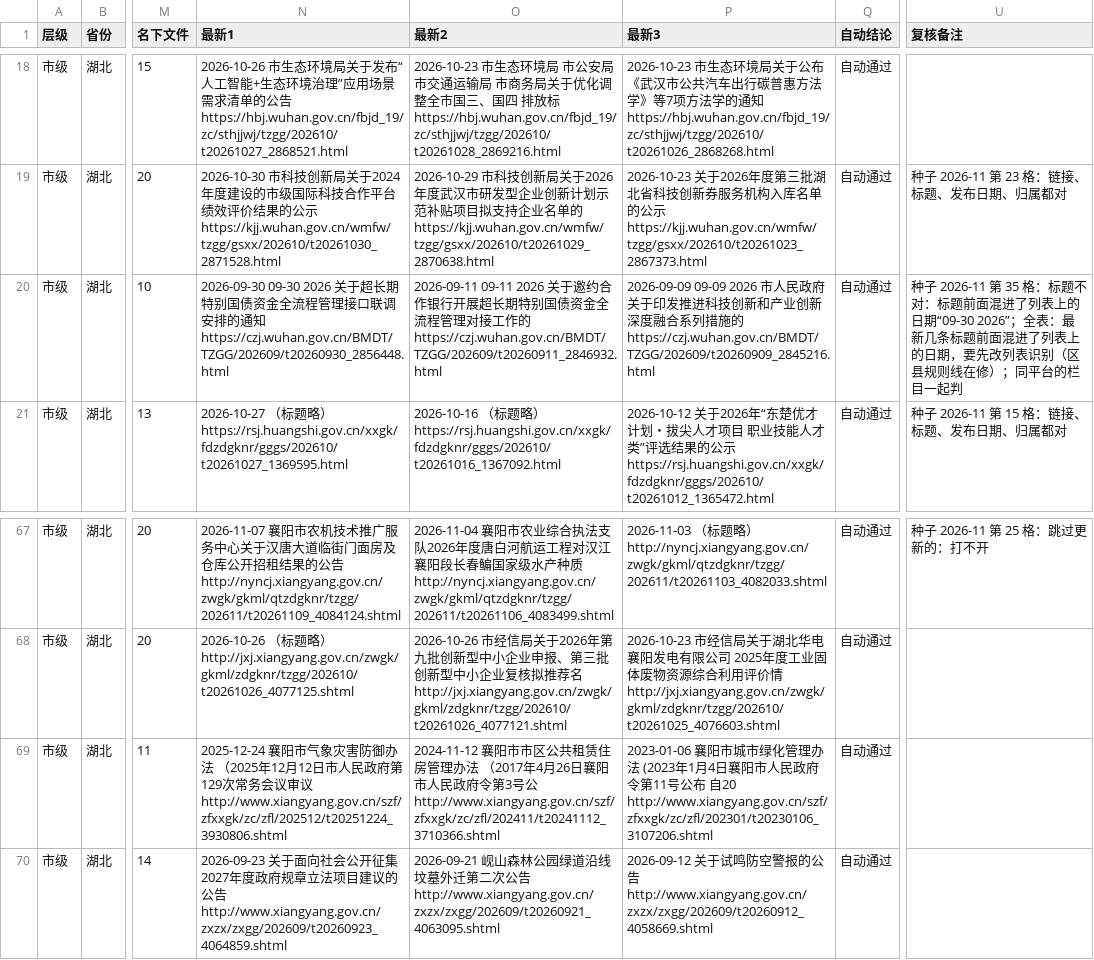
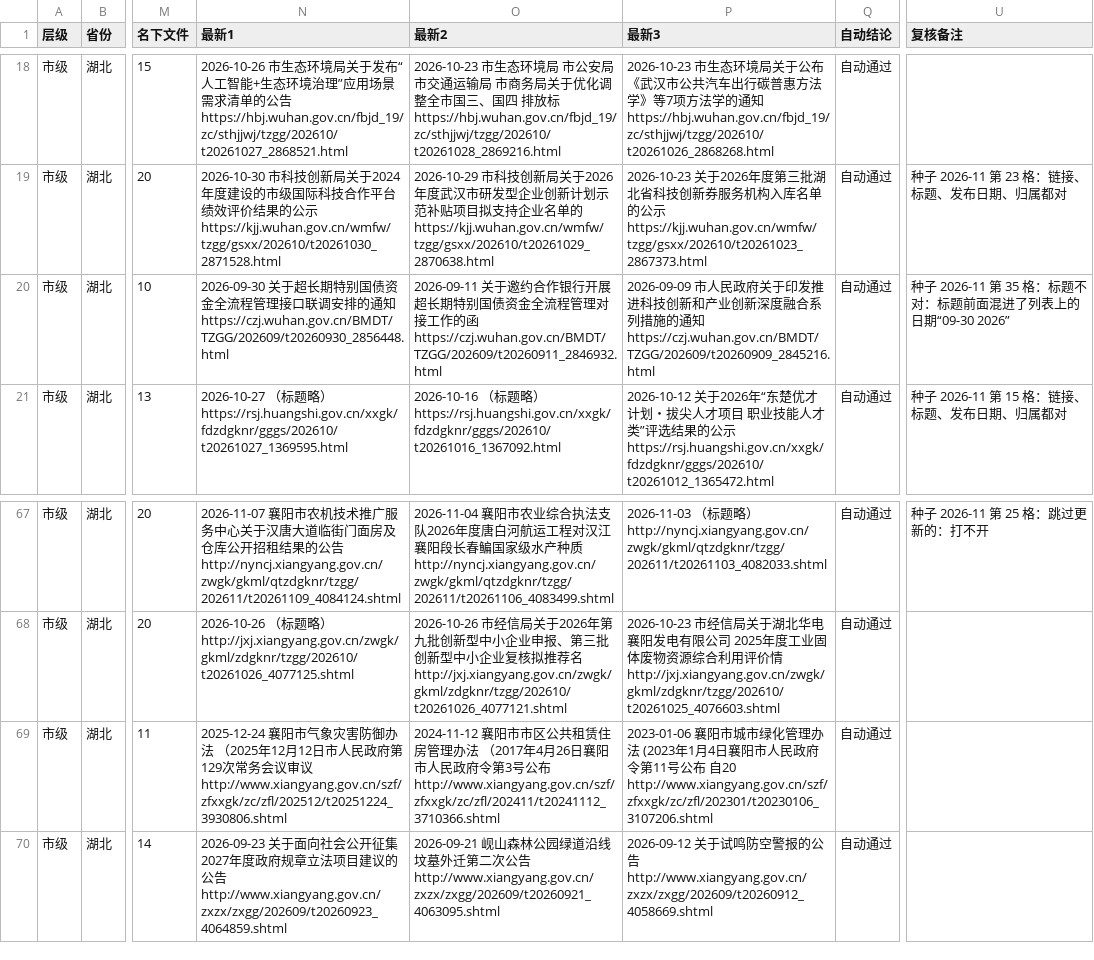
Before and after one commit to wanglei581/youju, a CSV file: docs/数据来源/全国覆盖/抽查/市级/湖北.csv, drawn as a sheet; only a part is shown, gaps mark what is left out; the diff names each change by its address in the sheet, - before the commit and + after, or states it on an @@ line.

```diff
--- a/docs/数据来源/全国覆盖/抽查/市级/湖北.csv
+++ b/docs/数据来源/全国覆盖/抽查/市级/湖北.csv
-N20 (最新1): 2026-09-30 09-30 2026 关于…
+N20 (最新1): 2026-09-30 关于…
-O20 (最新2): 2026-09-11 09-11 2026 关于邀约合作银行开展超长期特别国债资金全流程管理对接工作的 https://czj.wuhan.gov.cn/BMDT/TZGG/202609/t20260911_2846932.html
+O20 (最新2): 2026-09-11 关于邀约合作银行开展超长期特别国债资金全流程管理对接工作的函 https://czj.wuhan.gov.cn/BMDT/TZGG/202609/t20260911_2846932.html
-P20 (最新3): 2026-09-09 09-09 2026 市人民政府关于印发推进科技创新和产业创新深度融合系列措施的 https://czj.wuhan.gov.cn/BMDT/TZGG/202609/t20260909_2845216.html
+P20 (最新3): 2026-09-09 市人民政府关于印发推进科技创新和产业创新深度融合系列措施的通知 https://czj.wuhan.gov.cn/BMDT/TZGG/202609/t20260909_2845216.html
-U20 (复核备注): …日期“09-30 2026”；全表：最新几条标题前面混进了列表上的日期，要先改列表识别（区县规则线在修）；同平台的栏目一起判
+U20 (复核备注): …日期“09-30 2026”
-O69 (最新2): …号公 http://www.xiangyang.gov.cn/szf/zfxxgk/zc/zfl/202411/t20241112_3710366.shtml
+O69 (最新2): …号公布 http://www.xiangyang.gov.cn/szf/zfxxgk/zc/zfl/202411/t20241112_3710366.shtml
```
Also changed, not shown: docs/数据来源/全国覆盖/批次/第2批_市级_第一组.csv, docs/数据来源/全国覆盖/抽查/市级/四川.csv, 4 other files.
